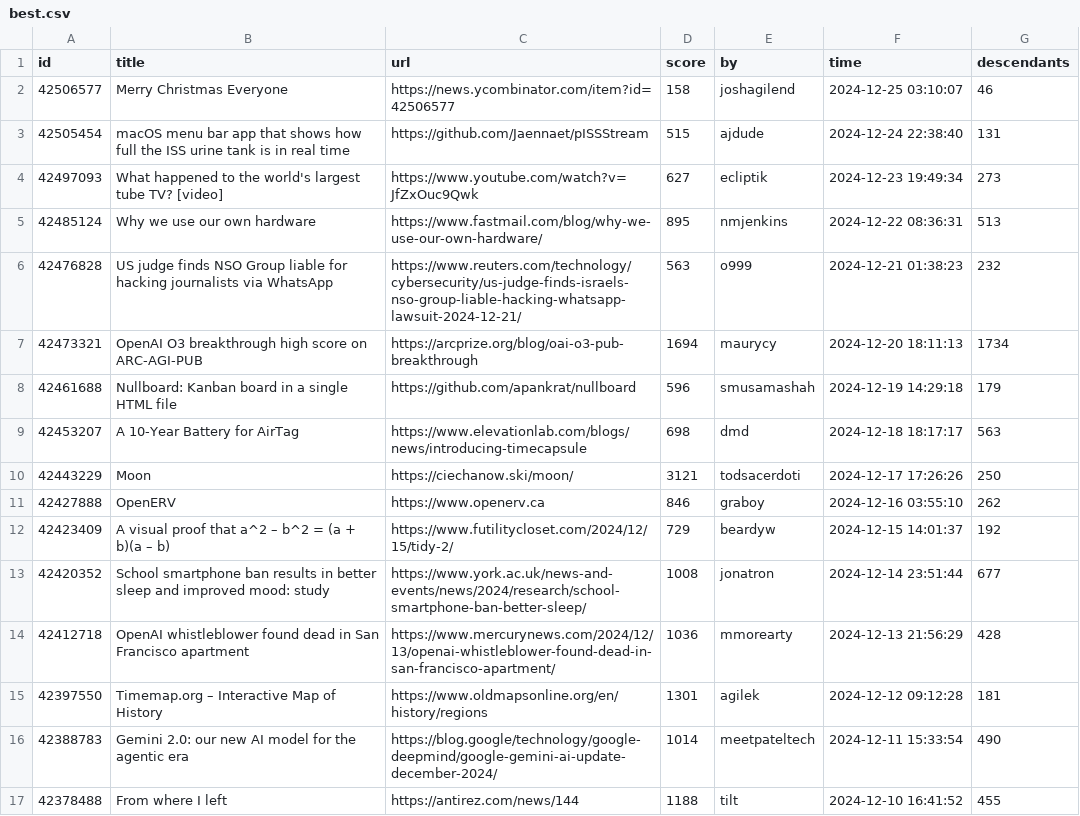
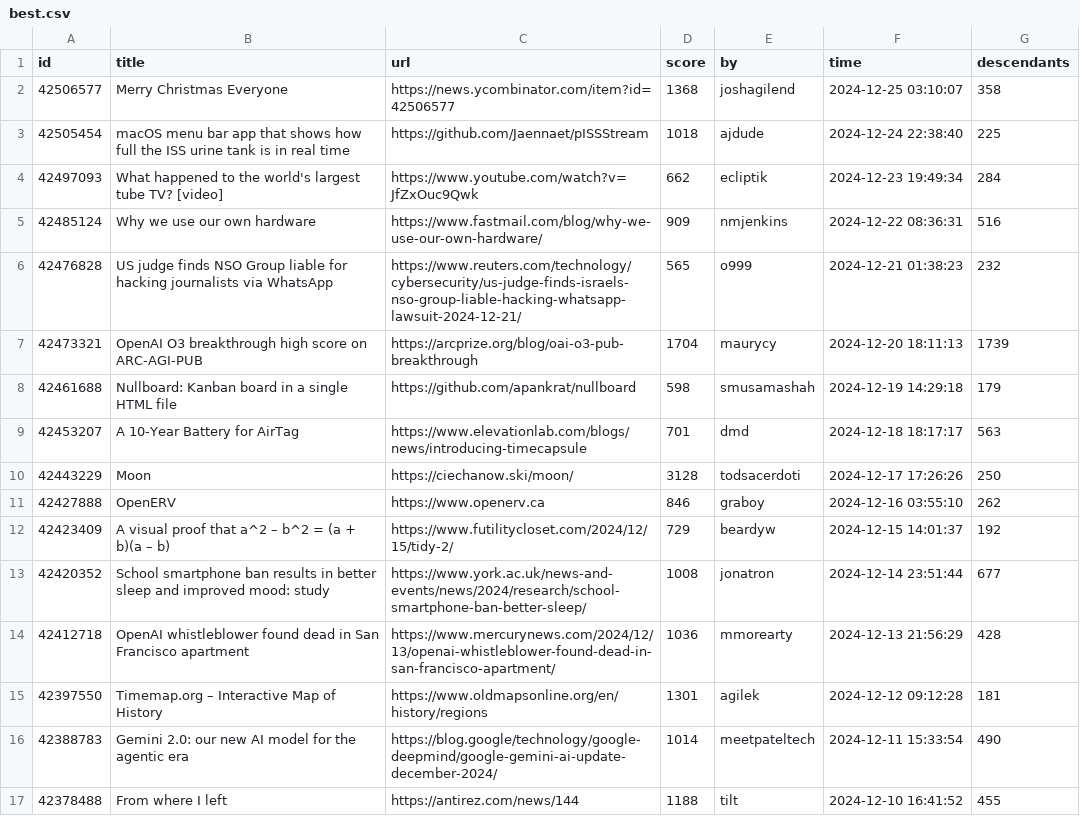
Before and after one commit to boda-sh/hacker-news-headlines, a CSV file: data/best.csv, drawn as a sheet; only a part is shown.

```diff
--- a/data/best.csv
+++ b/data/best.csv
@@ -1,11 +1,11 @@
 id,title,url,score,by,time,descendants
-42506577,Merry Christmas Everyone,https://news.ycombinator.com/item?id=42506577,158,joshagilend,2024-12-25 03:10:07,46
-42505454,macOS menu bar app that shows how full the ISS urine tank is in real time,https://github.com/Jaennaet/pISSStream,515,ajdude,2024-12-24 22:38:40,131
-42497093,What happened to the world's largest tube TV? [video],https://www.youtube.com/watch?v=JfZxOuc9Qwk,627,ecliptik,2024-12-23 19:49:34,273
-42485124,Why we use our own hardware,https://www.fastmail.com/blog/why-we-use-our-own-hardware/,895,nmjenkins,2024-12-22 08:36:31,513
-42476828,US judge finds NSO Group liable for hacking journalists via WhatsApp,https://www.reuters.com/technology/cybersecurity/us-judge-finds-israels-nso-group-liable-hacking-whatsapp-lawsuit-2024-12-21/,563,o999,2024-12-21 01:38:23,232
-42473321,OpenAI O3 breakthrough high score on ARC-AGI-PUB,https://arcprize.org/blog/oai-o3-pub-breakthrough,1694,maurycy,2024-12-20 18:11:13,1734
-42461688,Nullboard: Kanban board in a single HTML file,https://github.com/apankrat/nullboard,596,smusamashah,2024-12-19 14:29:18,179
-42453207,A 10-Year Battery for AirTag,https://www.elevationlab.com/blogs/news/introducing-timecapsule,698,dmd,2024-12-18 18:17:17,563
-42443229,Moon,https://ciechanow.ski/moon/,3121,todsacerdoti,2024-12-17 17:26:26,250
+42506577,Merry Christmas Everyone,https://news.ycombinator.com/item?id=42506577,1368,joshagilend,2024-12-25 03:10:07,358
+42505454,macOS menu bar app that shows how full the ISS urine tank is in real time,https://github.com/Jaennaet/pISSStream,1018,ajdude,2024-12-24 22:38:40,225
+42497093,What happened to the world's largest tube TV? [video],https://www.youtube.com/watch?v=JfZxOuc9Qwk,662,ecliptik,2024-12-23 19:49:34,284
+42485124,Why we use our own hardware,https://www.fastmail.com/blog/why-we-use-our-own-hardware/,909,nmjenkins,2024-12-22 08:36:31,516
+42476828,US judge finds NSO Group liable for hacking journalists via WhatsApp,https://www.reuters.com/technology/cybersecurity/us-judge-finds-israels-nso-group-liable-hacking-whatsapp-lawsuit-2024-12-21/,565,o999,2024-12-21 01:38:23,232
+42473321,OpenAI O3 breakthrough high score on ARC-AGI-PUB,https://arcprize.org/blog/oai-o3-pub-breakthrough,1704,maurycy,2024-12-20 18:11:13,1739
+42461688,Nullboard: Kanban board in a single HTML file,https://github.com/apankrat/nullboard,598,smusamashah,2024-12-19 14:29:18,179
+42453207,A 10-Year Battery for AirTag,https://www.elevationlab.com/blogs/news/introducing-timecapsule,701,dmd,2024-12-18 18:17:17,563
+42443229,Moon,https://ciechanow.ski/moon/,3128,todsacerdoti,2024-12-17 17:26:26,250
 42427888,OpenERV,https://www.openerv.ca,846,graboy,2024-12-16 03:55:10,262
```
Also changed, not shown: 2 other files.
